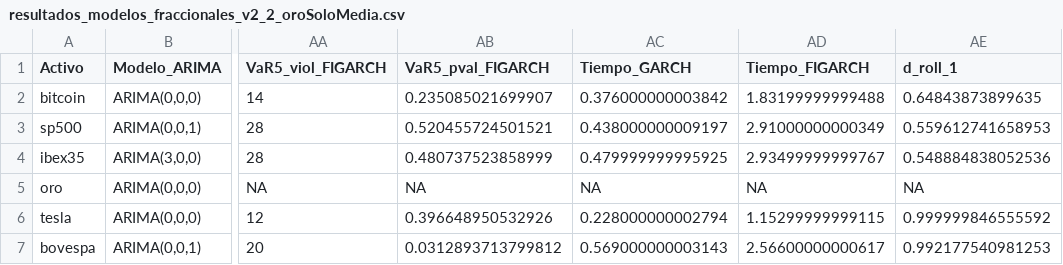
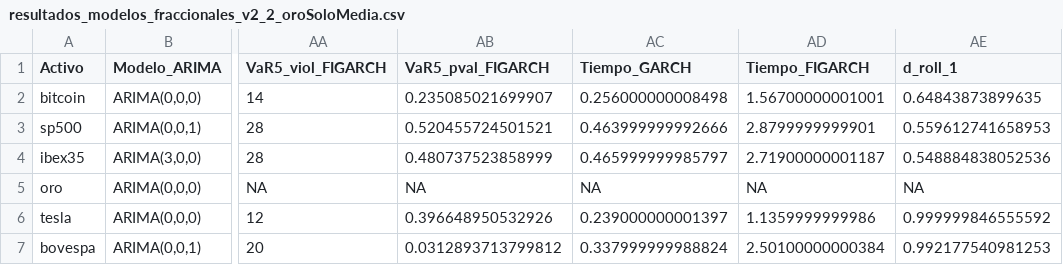
Before and after one commit to Pplew/irfa_long_memory_volatility, a CSV file: replication_data/variance_models/resultados_modelos_fraccionales_v2_2_oroSoloMedia.csv, drawn as a sheet; only a part is shown, gaps mark what is left out; the diff names each change by its address in the sheet, - before the commit and + after, or states it on an @@ line.

```diff
--- a/replication_data/variance_models/resultados_modelos_fraccionales_v2_2_oroSoloMedia.csv
+++ b/replication_data/variance_models/resultados_modelos_fraccionales_v2_2_oroSoloMedia.csv
-AC2 (Tiempo_GARCH): 0.376000000003842
+AC2 (Tiempo_GARCH): 0.256000000008498
-AD2 (Tiempo_FIGARCH): 1.83199999999488
+AD2 (Tiempo_FIGARCH): 1.56700000001001
-AC3 (Tiempo_GARCH): 0.438000000009197
+AC3 (Tiempo_GARCH): 0.463999999992666
-AD3 (Tiempo_FIGARCH): 2.91000000000349
+AD3 (Tiempo_FIGARCH): 2.8799999999901
-AC4 (Tiempo_GARCH): 0.479999999995925
+AC4 (Tiempo_GARCH): 0.465999999985797
-AD4 (Tiempo_FIGARCH): 2.93499999999767
+AD4 (Tiempo_FIGARCH): 2.71900000001187
-AC6 (Tiempo_GARCH): 0.228000000002794
+AC6 (Tiempo_GARCH): 0.239000000001397
-AD6 (Tiempo_FIGARCH): 1.15299999999115
+AD6 (Tiempo_FIGARCH): 1.1359999999986
-AC7 (Tiempo_GARCH): 0.569000000003143
+AC7 (Tiempo_GARCH): 0.337999999988824
-AD7 (Tiempo_FIGARCH): 2.56600000000617
+AD7 (Tiempo_FIGARCH): 2.50100000000384
```
Also changed, not shown: replication_data/mean_models/ARFIMA_inicializado/evaluacion_media_completa.csv, 1 other file.
